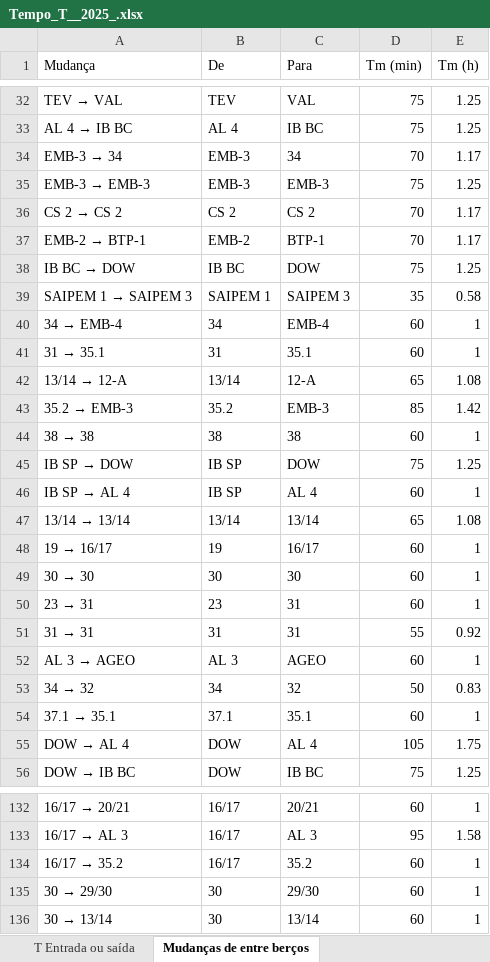
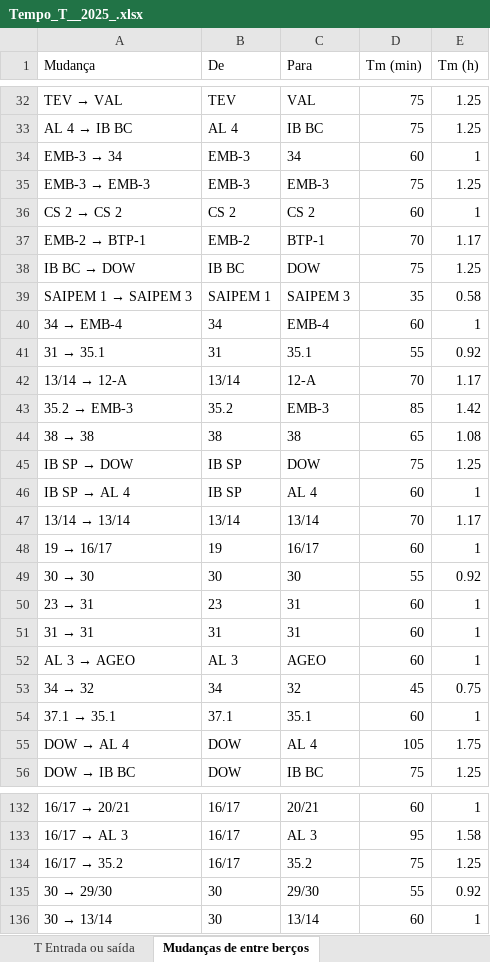
Before and after one commit to RFVB16/e2d-motor, an Excel workbook: codigo_referencia/inputs/Tempo_T__2025_.xlsx, sheet Mudanças de entre berços, drawn as a sheet; only a part is shown, gaps mark what is left out; values as stored, in another font and other column widths than the file's, no borders; the diff covers the shown part only; the diff names each change by its address in the sheet, - before the commit and + after, or states it on an @@ line.

```diff
--- a/codigo_referencia/inputs/Tempo_T__2025_.xlsx (sheet Mudanças de entre berços)
+++ b/codigo_referencia/inputs/Tempo_T__2025_.xlsx (sheet Mudanças de entre berços)
-D34 (Tm (min)): 70
+D34 (Tm (min)): 60
-E34 (Tm (h)): 1.17
+E34 (Tm (h)): 1
-D36 (Tm (min)): 70
+D36 (Tm (min)): 60
-E36 (Tm (h)): 1.17
+E36 (Tm (h)): 1
-D41 (Tm (min)): 60
+D41 (Tm (min)): 55
-E41 (Tm (h)): 1
+E41 (Tm (h)): 0.92
-D42 (Tm (min)): 65
+D42 (Tm (min)): 70
-E42 (Tm (h)): 1.08
+E42 (Tm (h)): 1.17
-D44 (Tm (min)): 60
+D44 (Tm (min)): 65
-E44 (Tm (h)): 1
+E44 (Tm (h)): 1.08
-D47 (Tm (min)): 65
+D47 (Tm (min)): 70
-E47 (Tm (h)): 1.08
+E47 (Tm (h)): 1.17
-D49 (Tm (min)): 60
+D49 (Tm (min)): 55
-E49 (Tm (h)): 1
+E49 (Tm (h)): 0.92
-D51 (Tm (min)): 55
+D51 (Tm (min)): 60
-E51 (Tm (h)): 0.92
+E51 (Tm (h)): 1
-D53 (Tm (min)): 50
+D53 (Tm (min)): 45
-E53 (Tm (h)): 0.83
+E53 (Tm (h)): 0.75
-D134 (Tm (min)): 60
+D134 (Tm (min)): 75
-E134 (Tm (h)): 1
+E134 (Tm (h)): 1.25
-D135 (Tm (min)): 60
+D135 (Tm (min)): 55
-E135 (Tm (h)): 1
+E135 (Tm (h)): 0.92
```
Also changed, not shown: 112 edited cells elsewhere in this sheet, codigo_referencia/motor_e2d/inputs/Tempo_T__2025_.xlsx.
